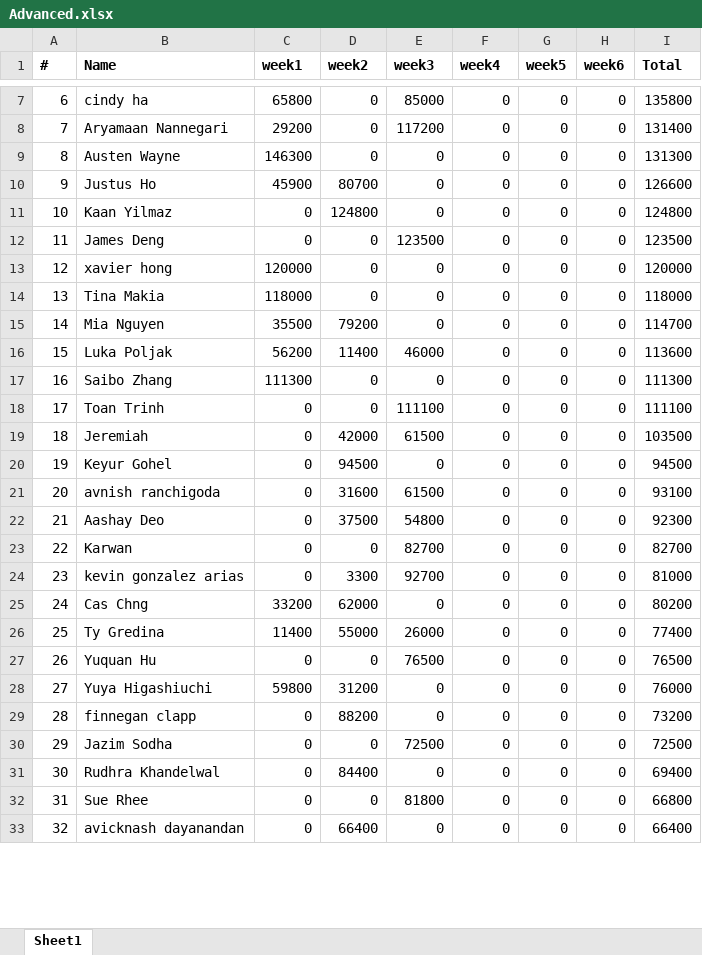
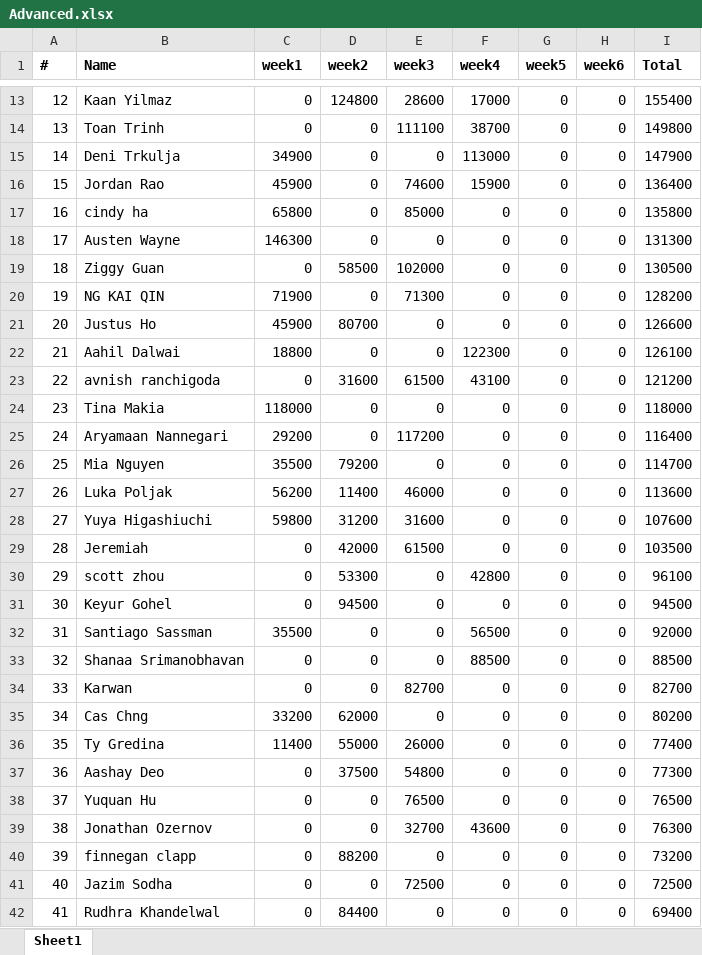
Before and after one commit to QTS-UniMelb/poker-tournament-leaderboard, an Excel workbook: public/res/leaderboards/Advanced.xlsx, sheet Sheet1, drawn as a sheet; only a part is shown, gaps mark what is left out; the shorter side is filled out with more unchanged rows; values as stored, in another font and other column widths than the file's, no borders; removed rows and columns are numbered as before the commit, all else as after; the diff covers the shown part only; the diff names each change by its address in the sheet, - before the commit and + after, or states it on an @@ line.

```diff
--- a/public/res/leaderboards/Advanced.xlsx (sheet Sheet1)
+++ b/public/res/leaderboards/Advanced.xlsx (sheet Sheet1)
@@ column A (#) renumbered between rows 3 and 93 @@
+row 13: 12 | Kaan Yilmaz | 0 | 124800 | 28600 | 17000 | 0 | 0 | 155400
+row 14: 13 | Toan Trinh | 0 | 0 | 111100 | 38700 | 0 | 0 | 149800
+row 15: 14 | Deni Trkulja | 34900 | 0 | 0 | 113000 | 0 | 0 | 147900
+row 16: 15 | Jordan Rao | 45900 | 0 | 74600 | 15900 | 0 | 0 | 136400
-row 8: 7 | Aryamaan Nannegari | 29200 | 0 | 117200 | 0 | 0 | 0 | 131400
+row 19: 18 | Ziggy Guan | 0 | 58500 | 102000 | 0 | 0 | 0 | 130500
+row 20: 19 | NG KAI QIN | 71900 | 0 | 71300 | 0 | 0 | 0 | 128200
-row 11: 10 | Kaan Yilmaz | 0 | 124800 | 0 | 0 | 0 | 0 | 124800
-row 12: 11 | James Deng | 0 | 0 | 123500 | 0 | 0 | 0 | 123500
-B22 (Name): xavier hong
+B22 (Name): Aahil Dalwai
-C22 (week1): 120000
+C22 (week1): 18800
-F22 (week4): 0
+F22 (week4): 122300
-I22 (Total): 120000
+I22 (Total): 126100
+row 23: 22 | avnish ranchigoda | 0 | 31600 | 61500 | 43100 | 0 | 0 | 121200
+row 25: 24 | Aryamaan Nannegari | 29200 | 0 | 117200 | 0 | 0 | 0 | 116400
-row 17: 16 | Saibo Zhang | 111300 | 0 | 0 | 0 | 0 | 0 | 111300
-row 18: 17 | Toan Trinh | 0 | 0 | 111100 | 0 | 0 | 0 | 111100
+row 28: 27 | Yuya Higashiuchi | 59800 | 31200 | 31600 | 0 | 0 | 0 | 107600
+row 30: 29 | scott zhou | 0 | 53300 | 0 | 42800 | 0 | 0 | 96100
-row 21: 20 | avnish ranchigoda | 0 | 31600 | 61500 | 0 | 0 | 0 | 93100
-row 22: 21 | Aashay Deo | 0 | 37500 | 54800 | 0 | 0 | 0 | 92300
+row 32: 31 | Santiago Sassman | 35500 | 0 | 0 | 56500 | 0 | 0 | 92000
+row 33: 32 | Shanaa Srimanobhavan | 0 | 0 | 0 | 88500 | 0 | 0 | 88500
-row 24: 23 | kevin gonzalez arias | 0 | 3300 | 92700 | 0 | 0 | 0 | 81000
+row 37: 36 | Aashay Deo | 0 | 37500 | 54800 | 0 | 0 | 0 | 77300
-row 28: 27 | Yuya Higashiuchi | 59800 | 31200 | 0 | 0 | 0 | 0 | 76000
+row 39: 38 | Jonathan Ozernov | 0 | 0 | 32700 | 43600 | 0 | 0 | 76300
```
Also changed, not shown: 17 added rows, 12 removed rows and 41 edited cells elsewhere in this sheet, public/res/leaderboards/Beginner.xlsx.
